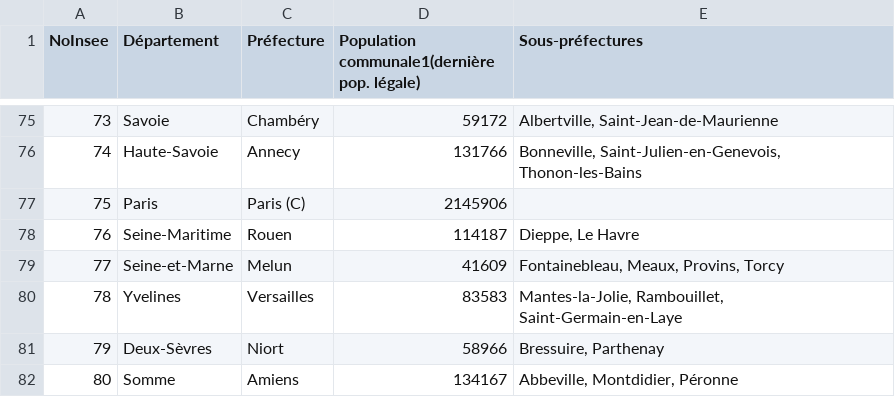
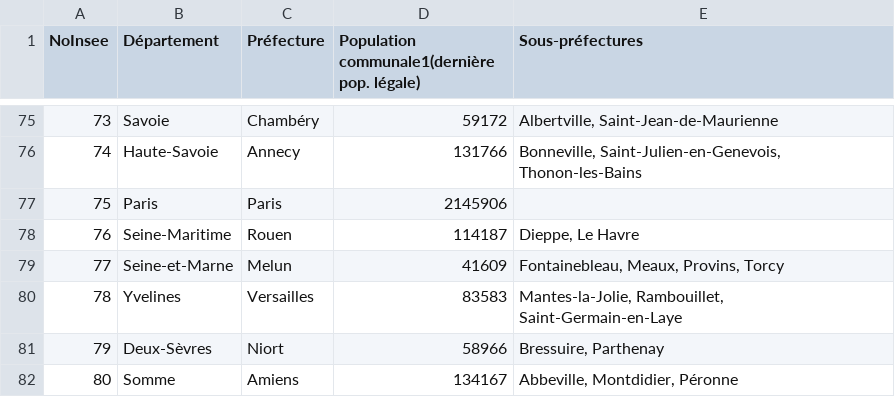
Before and after one commit to gabuz0me/quiz-departements-termux, a CSV file: res/prefectures.csv, drawn as a sheet; only a part is shown, gaps mark what is left out.

Commit message:
Correction Paris

```diff
--- a/res/prefectures.csv
+++ b/res/prefectures.csv
@@ -76,3 +76,3 @@
 74	Haute-Savoie	Annecy	131766	Bonneville, Saint-Julien-en-Genevois, Thonon-les-Bains
-75	Paris	Paris (C)	2145906	
+75	Paris	Paris	2145906	
 76	Seine-Maritime	Rouen	114187	Dieppe, Le Havre
```
